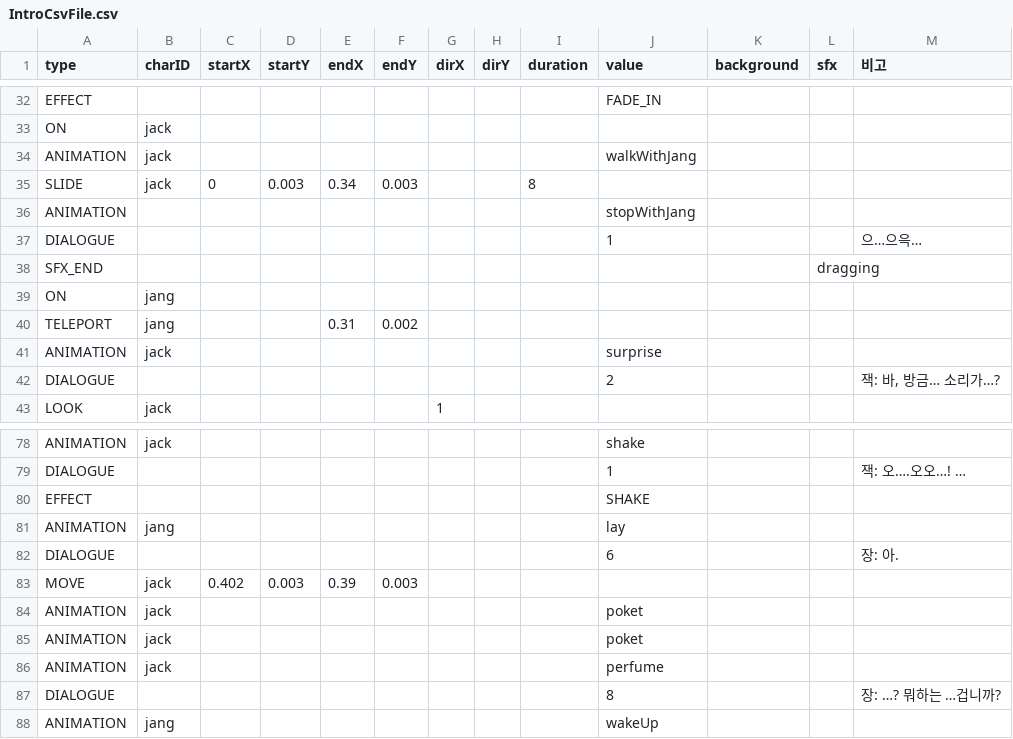
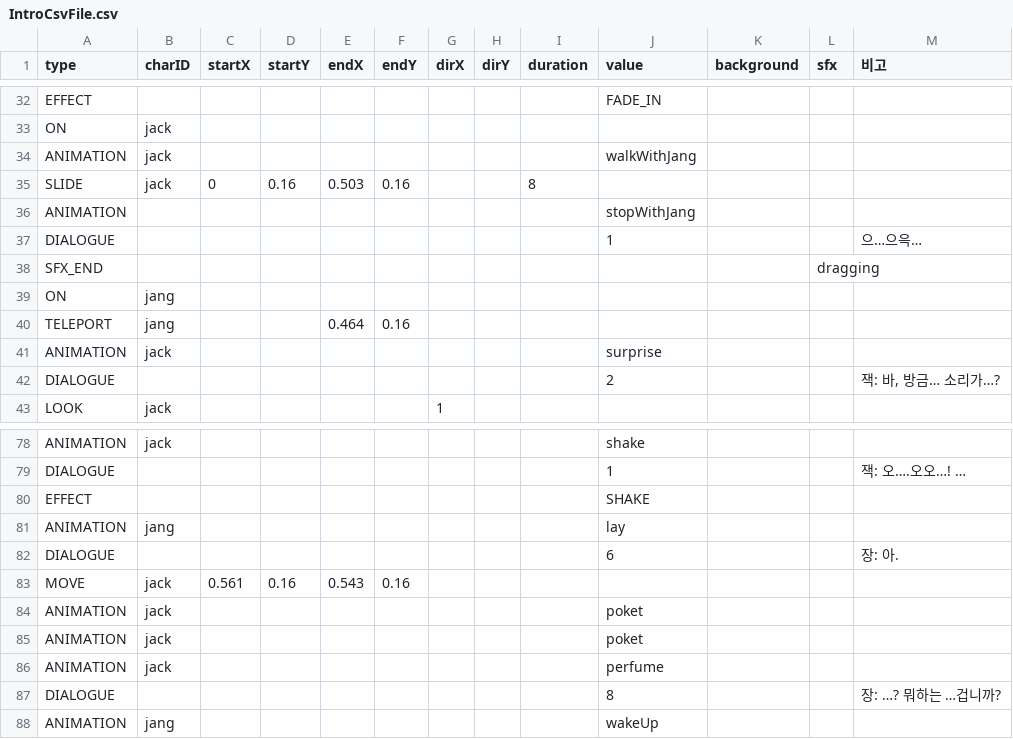
Before and after one commit to davidpro08/ThePerfume, a CSV file: Assets/Resources/CSVData/action/IntroCsvFile.csv, drawn as a sheet; only a part is shown, gaps mark what is left out; the diff covers the shown part only.

```diff
--- a/Assets/Resources/CSVData/action/IntroCsvFile.csv
+++ b/Assets/Resources/CSVData/action/IntroCsvFile.csv
@@ -34,3 +34,3 @@ ON,jack,,,,,,,,,,,
 ANIMATION,jack,,,,,,,,walkWithJang,,,
-SLIDE,jack,0,0.003,0.34,0.003,,,8,,,,
+SLIDE,jack,0,0.16,0.503,0.16,,,8,,,,
 ANIMATION,,,,,,,,,stopWithJang,,,
@@ -39,3 +39,3 @@ SFX_END,,,,,,,,,,,dragging,
 ON,jang,,,,,,,,,,,
-TELEPORT,jang,,,0.31,0.002,,,,,,,
+TELEPORT,jang,,,0.464,0.16,,,,,,,
 ANIMATION,jack,,,,,,,,surprise,,,
@@ -82,3 +82,3 @@ ANIMATION,jang,,,,,,,,lay,,,
 DIALOGUE,,,,,,,,,6,,,장: 아.
-MOVE,jack,0.402,0.003,0.39,0.003,,,,,,,
+MOVE,jack,0.561,0.16,0.543,0.16,,,,,,,
 ANIMATION,jack,,,,,,,,poket,,,
```
Also changed, not shown: 34 edited cells elsewhere in this file, Assets/Resources/CSVData/action/NextStoryCsvFile.csv, 2 other files.
